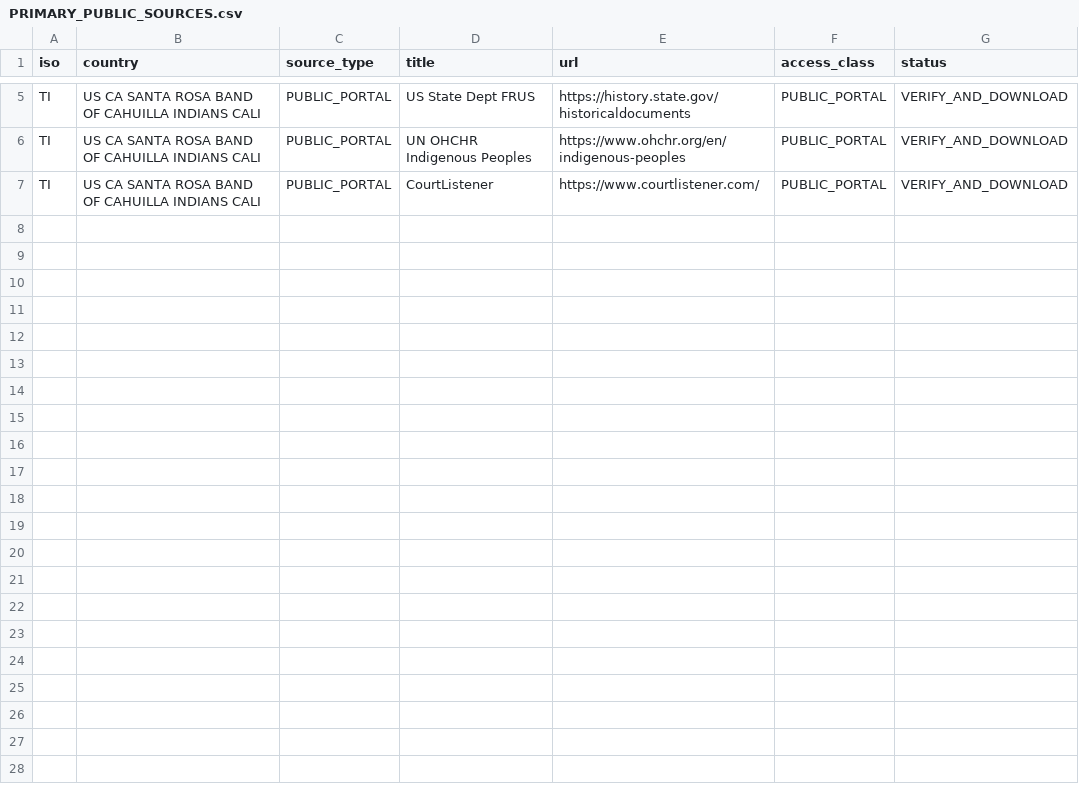
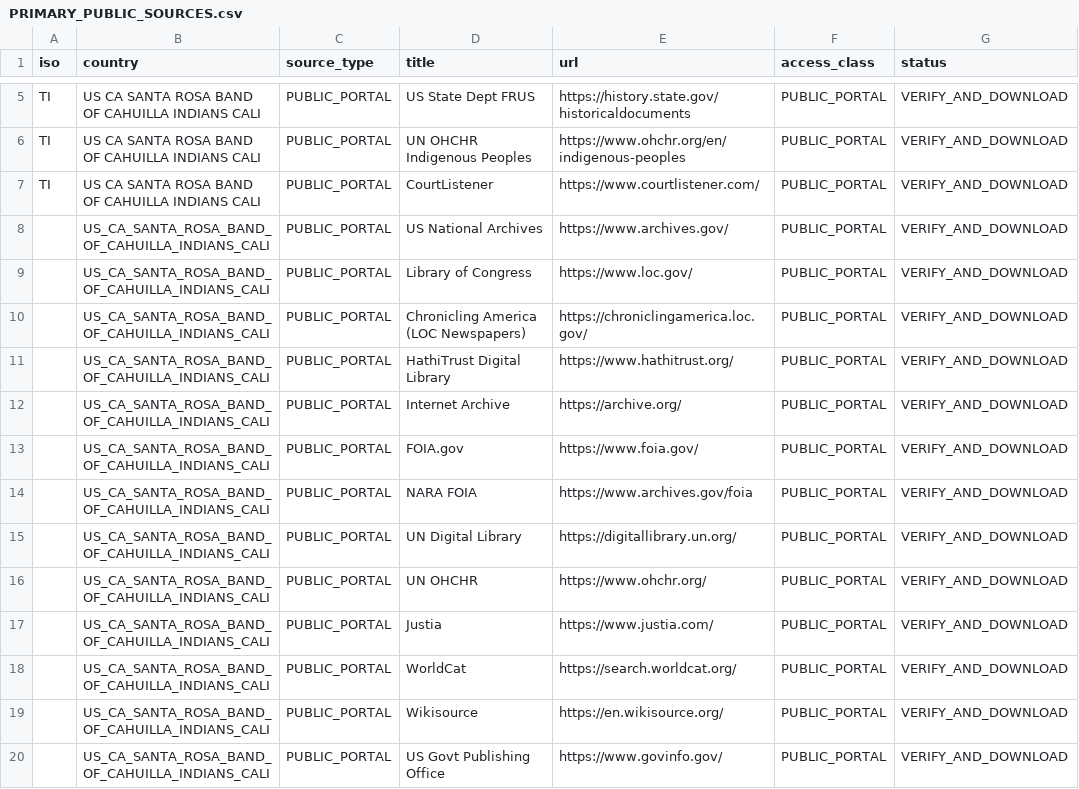
Before and after one commit to GlobalRestitutionAlliance/turtle-island-us-ca-santa-rosa-band-of-cahuilla-indians-cali-master-litigation, a CSV file: 03_Evidentiary_Exhibits/PRIMARY_PUBLIC_SOURCES.csv, drawn as a sheet; only a part is shown, gaps mark what is left out; the diff names each change by its address in the sheet, - before the commit and + after, or states it on an @@ line.

Commit message:
Expand primary public source registries (Batch 2)

```diff
--- a/03_Evidentiary_Exhibits/PRIMARY_PUBLIC_SOURCES.csv
+++ b/03_Evidentiary_Exhibits/PRIMARY_PUBLIC_SOURCES.csv
+row 8:  | US_CA_SANTA_ROSA_BAND_OF_CAHUILLA_INDIANS_CALI | PUBLIC_PORTAL | US National Archives | https://www.archives.gov/ | PUBLIC_PORTAL | VERIFY_AND_DOWNLOAD
+row 9:  | US_CA_SANTA_ROSA_BAND_OF_CAHUILLA_INDIANS_CALI | PUBLIC_PORTAL | Library of Congress | https://www.loc.gov/ | PUBLIC_PORTAL | VERIFY_AND_DOWNLOAD
+row 10:  | US_CA_SANTA_ROSA_BAND_OF_CAHUILLA_INDIANS_CALI | PUBLIC_PORTAL | Chronicling America (LOC Newspapers) | https://chroniclingamerica.loc.gov/ | PUBLIC_PORTAL | VERIFY_AND_DOWNLOAD
+row 11:  | US_CA_SANTA_ROSA_BAND_OF_CAHUILLA_INDIANS_CALI | PUBLIC_PORTAL | HathiTrust Digital Library | https://www.hathitrust.org/ | PUBLIC_PORTAL | VERIFY_AND_DOWNLOAD
+row 12:  | US_CA_SANTA_ROSA_BAND_OF_CAHUILLA_INDIANS_CALI | PUBLIC_PORTAL | Internet Archive | https://archive.org/ | PUBLIC_PORTAL | VERIFY_AND_DOWNLOAD
+row 13:  | US_CA_SANTA_ROSA_BAND_OF_CAHUILLA_INDIANS_CALI | PUBLIC_PORTAL | FOIA.gov | https://www.foia.gov/ | PUBLIC_PORTAL | VERIFY_AND_DOWNLOAD
+row 14:  | US_CA_SANTA_ROSA_BAND_OF_CAHUILLA_INDIANS_CALI | PUBLIC_PORTAL | NARA FOIA | https://www.archives.gov/foia | PUBLIC_PORTAL | VERIFY_AND_DOWNLOAD
+row 15:  | US_CA_SANTA_ROSA_BAND_OF_CAHUILLA_INDIANS_CALI | PUBLIC_PORTAL | UN Digital Library | https://digitallibrary.un.org/ | PUBLIC_PORTAL | VERIFY_AND_DOWNLOAD
+row 16:  | US_CA_SANTA_ROSA_BAND_OF_CAHUILLA_INDIANS_CALI | PUBLIC_PORTAL | UN OHCHR | https://www.ohchr.org/ | PUBLIC_PORTAL | VERIFY_AND_DOWNLOAD
+row 17:  | US_CA_SANTA_ROSA_BAND_OF_CAHUILLA_INDIANS_CALI | PUBLIC_PORTAL | Justia | https://www.justia.com/ | PUBLIC_PORTAL | VERIFY_AND_DOWNLOAD
+row 18:  | US_CA_SANTA_ROSA_BAND_OF_CAHUILLA_INDIANS_CALI | PUBLIC_PORTAL | WorldCat | https://search.worldcat.org/ | PUBLIC_PORTAL | VERIFY_AND_DOWNLOAD
+row 19:  | US_CA_SANTA_ROSA_BAND_OF_CAHUILLA_INDIANS_CALI | PUBLIC_PORTAL | Wikisource | https://en.wikisource.org/ | PUBLIC_PORTAL | VERIFY_AND_DOWNLOAD
+row 20:  | US_CA_SANTA_ROSA_BAND_OF_CAHUILLA_INDIANS_CALI | PUBLIC_PORTAL | US Govt Publishing Office | https://www.govinfo.gov/ | PUBLIC_PORTAL | VERIFY_AND_DOWNLOAD
```
Also changed, not shown: 2 other files.
